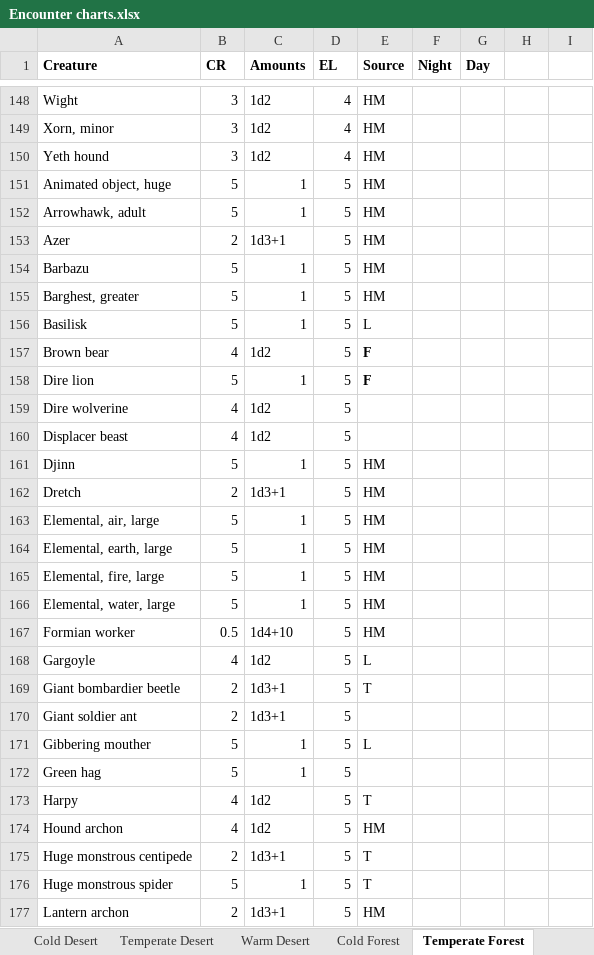
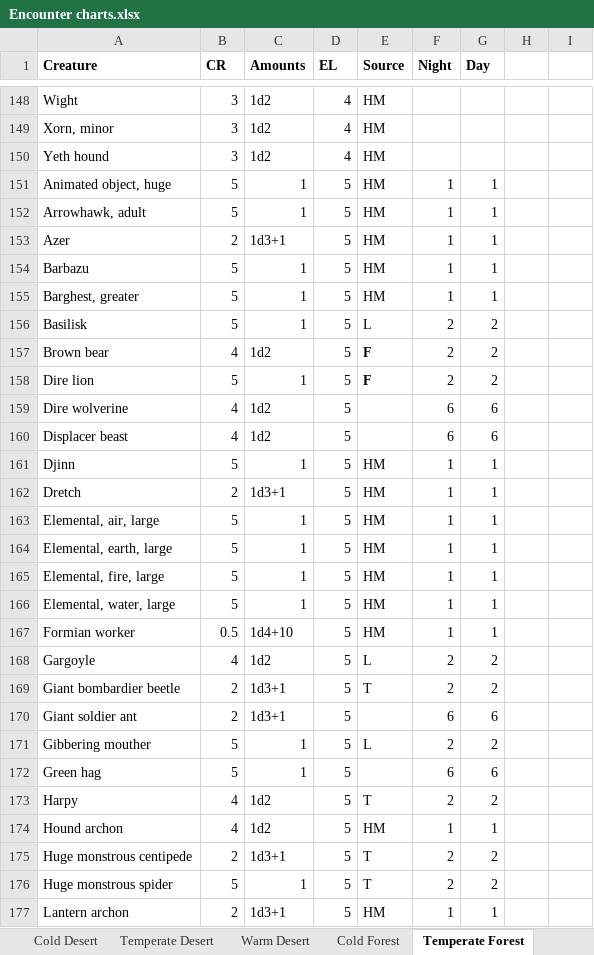
Before and after one commit to DnDGen/EncounterGen, an Excel workbook: Encounter charts.xlsx, sheet Temperate Forest, drawn as a sheet; only a part is shown, gaps mark what is left out; values as stored, in another font and other column widths than the file's, no borders; 1 other sheet too large or unreadable and not compared; the diff covers the shown part only; the diff names each change by its address in the sheet, - before the commit and + after, or states it on an @@ line.

```diff
--- a/Encounter charts.xlsx (sheet Temperate Forest)
+++ b/Encounter charts.xlsx (sheet Temperate Forest)
-F151:F155 (Night): (empty)
+F151:F155 (Night): 1
-G151:G155 (Day): (empty)
+G151:G155 (Day): 1
-F156:F158 (Night): (empty)
+F156:F158 (Night): 2
-G156:G158 (Day): (empty)
+G156:G158 (Day): 2
-F159:F160 (Night): (empty)
+F159:F160 (Night): 6
-G159:G160 (Day): (empty)
+G159:G160 (Day): 6
-F161:F167 (Night): (empty)
+F161:F167 (Night): 1
-G161:G167 (Day): (empty)
+G161:G167 (Day): 1
-F168:F169 (Night): (empty)
+F168:F169 (Night): 2
-G168:G169 (Day): (empty)
+G168:G169 (Day): 2
-F170 (Night): (empty)
+F170 (Night): 6
-G170 (Day): (empty)
+G170 (Day): 6
-F171 (Night): (empty)
+F171 (Night): 2
-G171 (Day): (empty)
+G171 (Day): 2
-F172 (Night): (empty)
+F172 (Night): 6
-G172 (Day): (empty)
+G172 (Day): 6
-F173 (Night): (empty)
+F173 (Night): 2
-G173 (Day): (empty)
+G173 (Day): 2
-F174 (Night): (empty)
+F174 (Night): 1
-G174 (Day): (empty)
+G174 (Day): 1
-F175:F176 (Night): (empty)
+F175:F176 (Night): 2
-G175:G176 (Day): (empty)
+G175:G176 (Day): 2
-F177 (Night): (empty)
+F177 (Night): 1
-G177 (Day): (empty)
+G177 (Day): 1
```
Also changed, not shown: 1 removed row and 32 edited cells elsewhere in this sheet, 4 other files.
